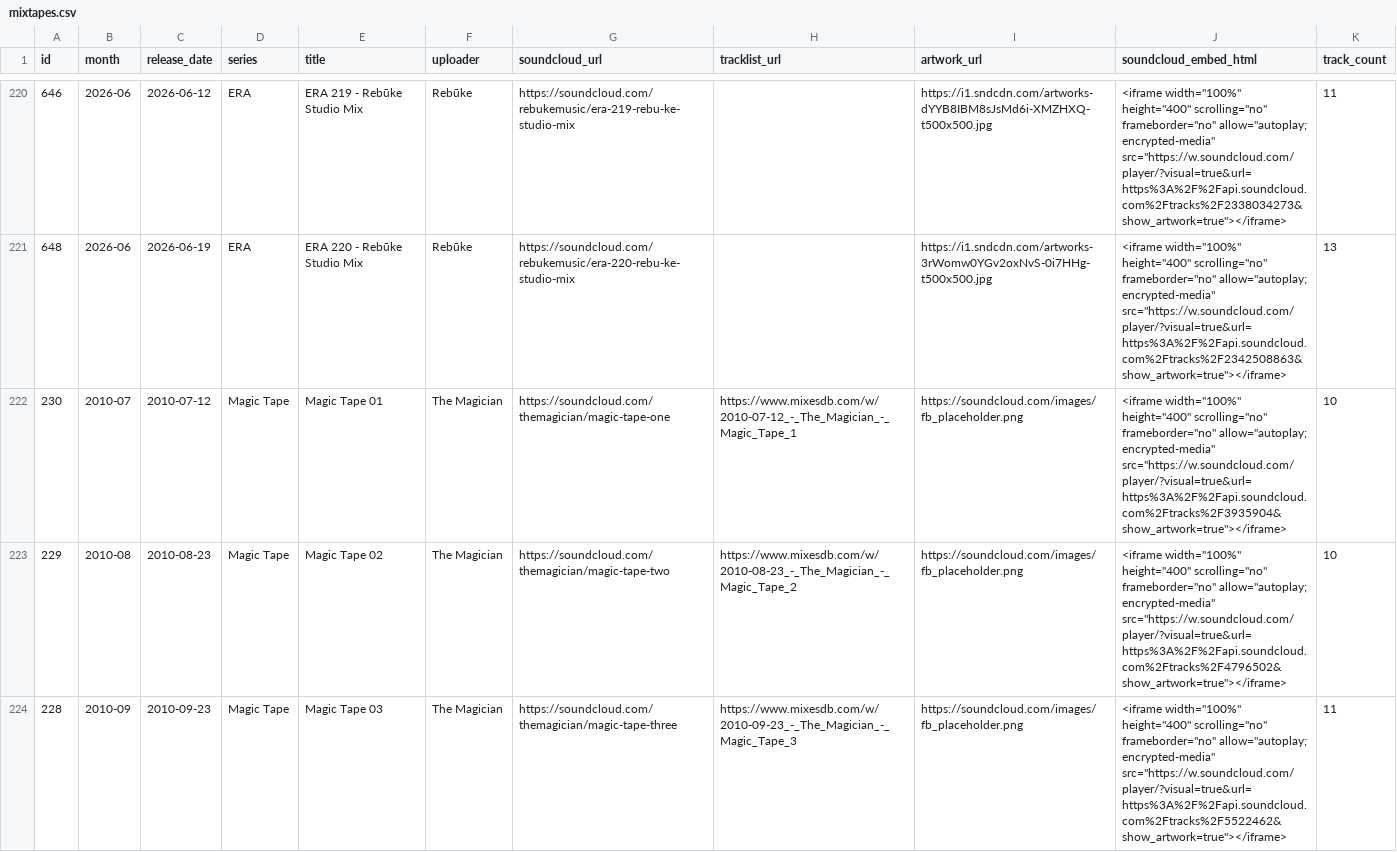
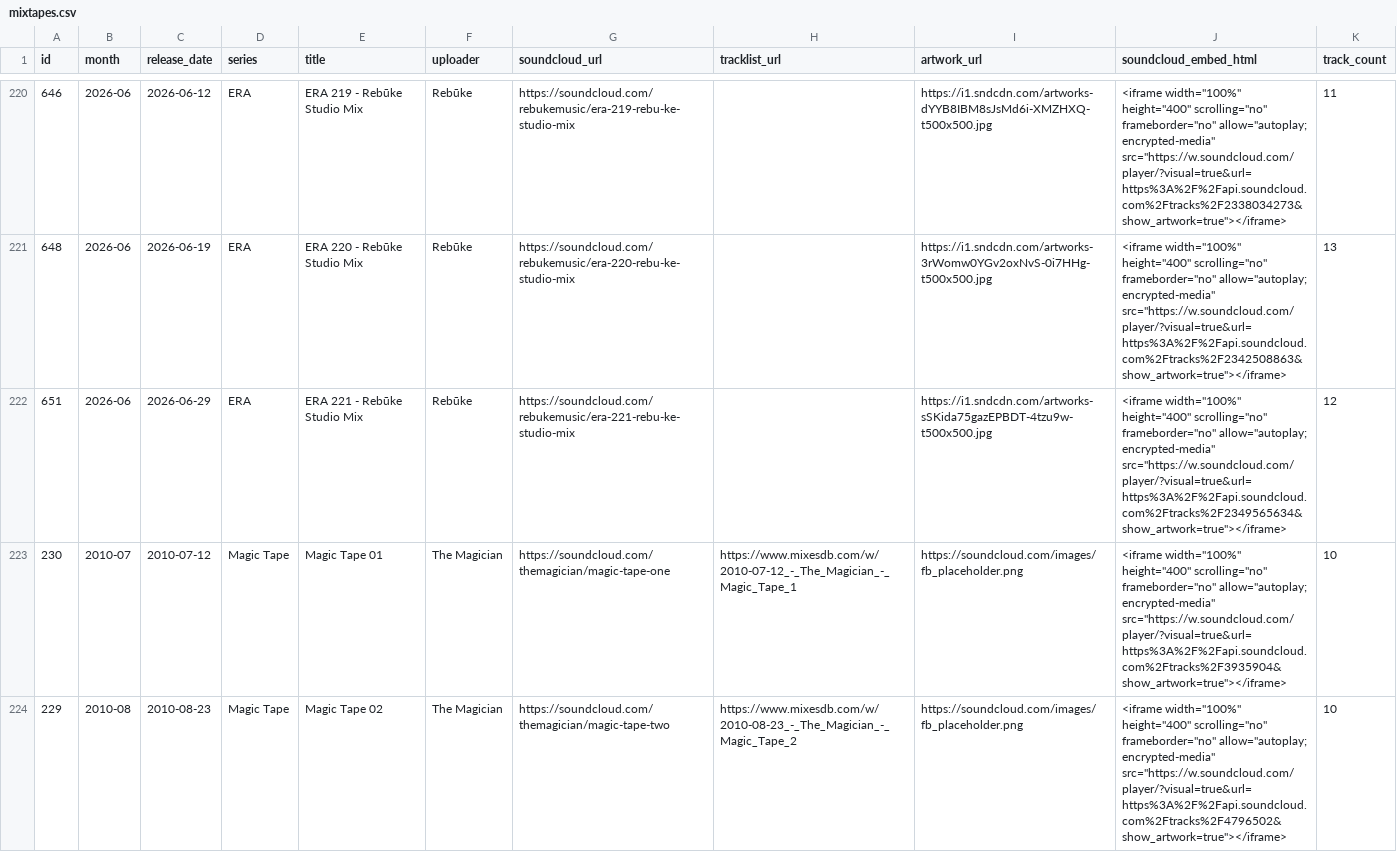
Before and after one commit to zpencerguy/crate-digger, a CSV file: data/mixtapes.csv, drawn as a sheet; only a part is shown, gaps mark what is left out; the shorter side is filled out with more unchanged rows; the diff covers the shown part only; the diff names each change by its address in the sheet, - before the commit and + after, or states it on an @@ line.

```diff
--- a/data/mixtapes.csv
+++ b/data/mixtapes.csv
+row 222: 651 | 2026-06 | 2026-06-29 | ERA | ERA 221 - Rebūke Studio Mix | Rebūke | https://soundcloud.com/rebukemusic/era-221-rebu-ke-studio-mix |  | https://i1.sndcdn.com/artworks-sSKida75gazEPBDT-4tzu9w-t500x500.jpg | <iframe width="100%" height="400" scrolling="no" frameborder="no" allow="autoplay; encrypted-media" src="https://w.soundcloud.com/player/?visual=true&url=https%3A%2F%2Fapi.soundcloud.com%2Ftracks%2F2349565634&show_artwork=true"></iframe> | 12
```
Also changed, not shown: 2 added rows elsewhere in this file, 5 other files.
